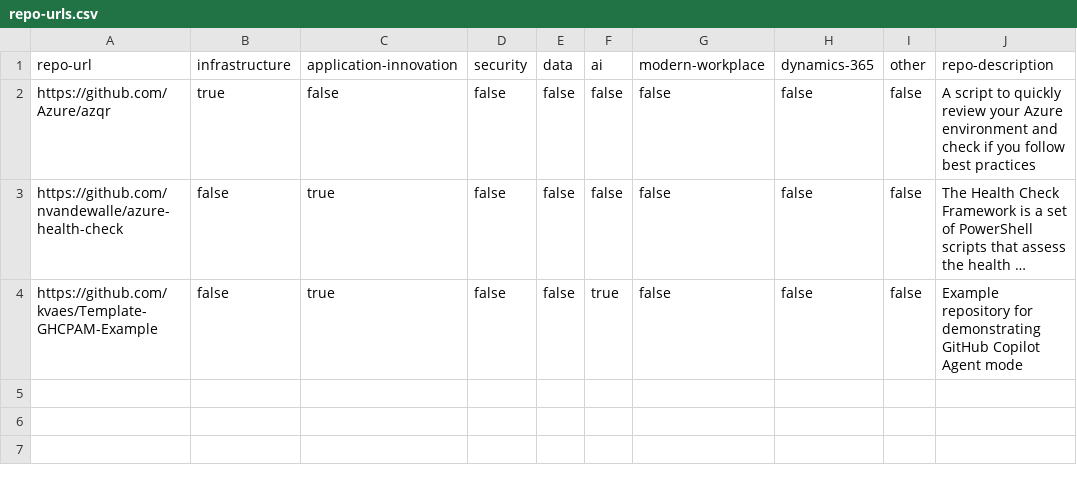
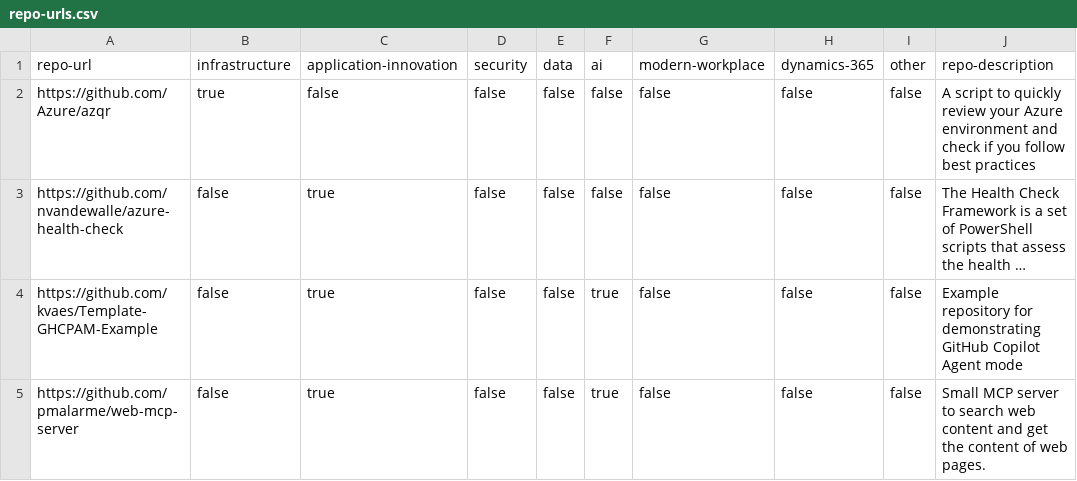
Before and after one commit to BeLux-Engineering-Experience/home, a CSV file: repo-urls.csv, drawn as a sheet; long unchanged cells end in …; the diff names each change by its address in the sheet, - before the commit and + after, or states it on an @@ line.

```diff
--- a/repo-urls.csv
+++ b/repo-urls.csv
+row 5: https://github.com/pmalarme/web-mcp-server | false | true | false | false | true | false | false | false | Small MCP server to search web content and get the content of web pages.
```
